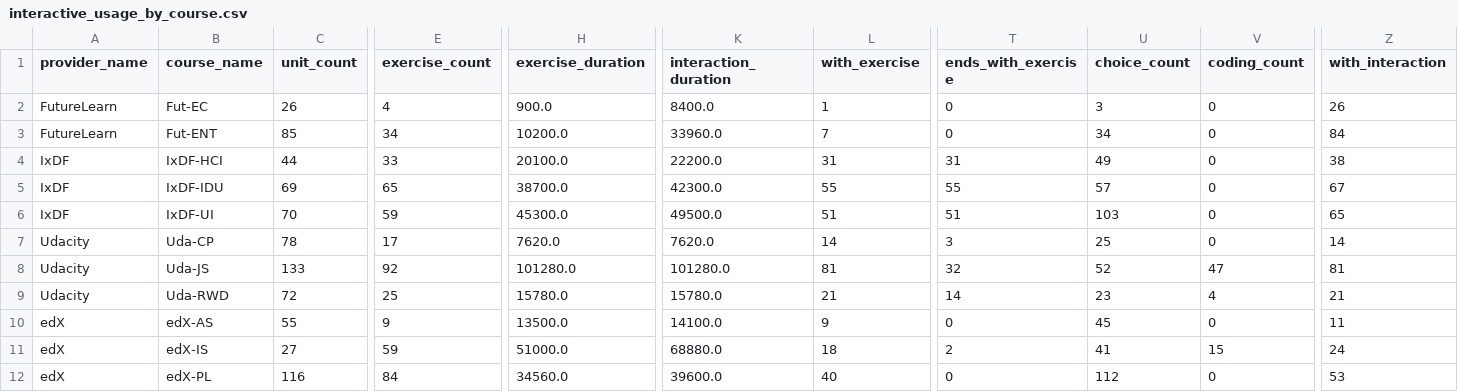
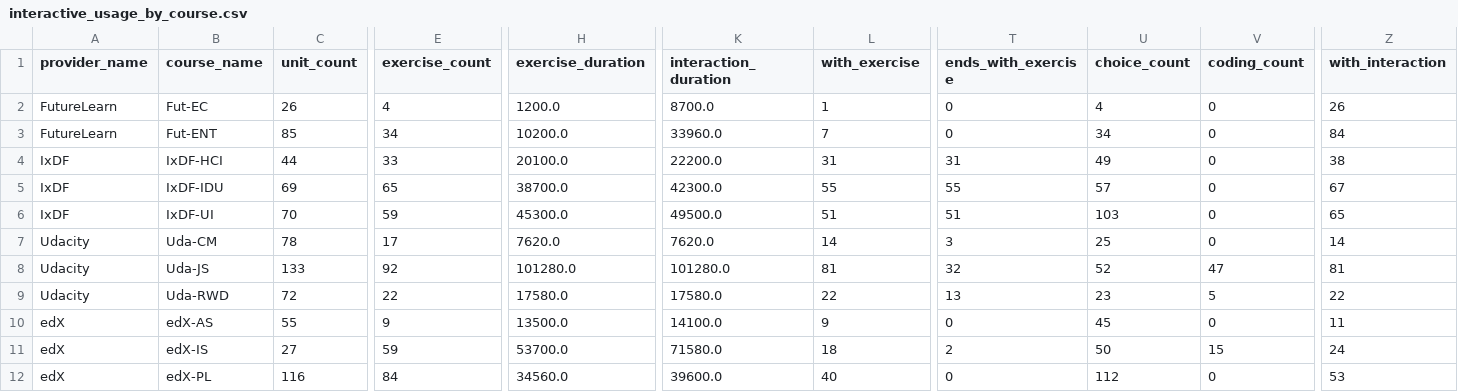
Before and after one commit to rockymine/OnlineCourseAnalysis, a CSV file: data/processed/interactive_usage_by_course.csv, drawn as a sheet; only a part is shown, gaps mark what is left out; the diff names each change by its address in the sheet, - before the commit and + after, or states it on an @@ line.

```diff
--- a/data/processed/interactive_usage_by_course.csv
+++ b/data/processed/interactive_usage_by_course.csv
-H2 (exercise_duration): 900.0
+H2 (exercise_duration): 1200.0
-K2 (interaction_duration): 8400.0
+K2 (interaction_duration): 8700.0
-U2 (choice_count): 3
+U2 (choice_count): 4
-B7 (course_name): Uda-CP
+B7 (course_name): Uda-CM
-E9 (exercise_count): 25
+E9 (exercise_count): 22
-H9 (exercise_duration): 15780.0
+H9 (exercise_duration): 17580.0
-K9 (interaction_duration): 15780.0
+K9 (interaction_duration): 17580.0
-L9 (with_exercise): 21
+L9 (with_exercise): 22
-T9 (ends_with_exercise): 14
+T9 (ends_with_exercise): 13
-V9 (coding_count): 4
+V9 (coding_count): 5
-Z9 (with_interaction): 21
+Z9 (with_interaction): 22
-H11 (exercise_duration): 51000.0
+H11 (exercise_duration): 53700.0
-K11 (interaction_duration): 68880.0
+K11 (interaction_duration): 71580.0
-U11 (choice_count): 41
+U11 (choice_count): 50
```
Also changed, not shown: data/processed/aggregated_by_course_data.csv, data/processed/aggregated_by_unit_data.csv, 57 other files.
